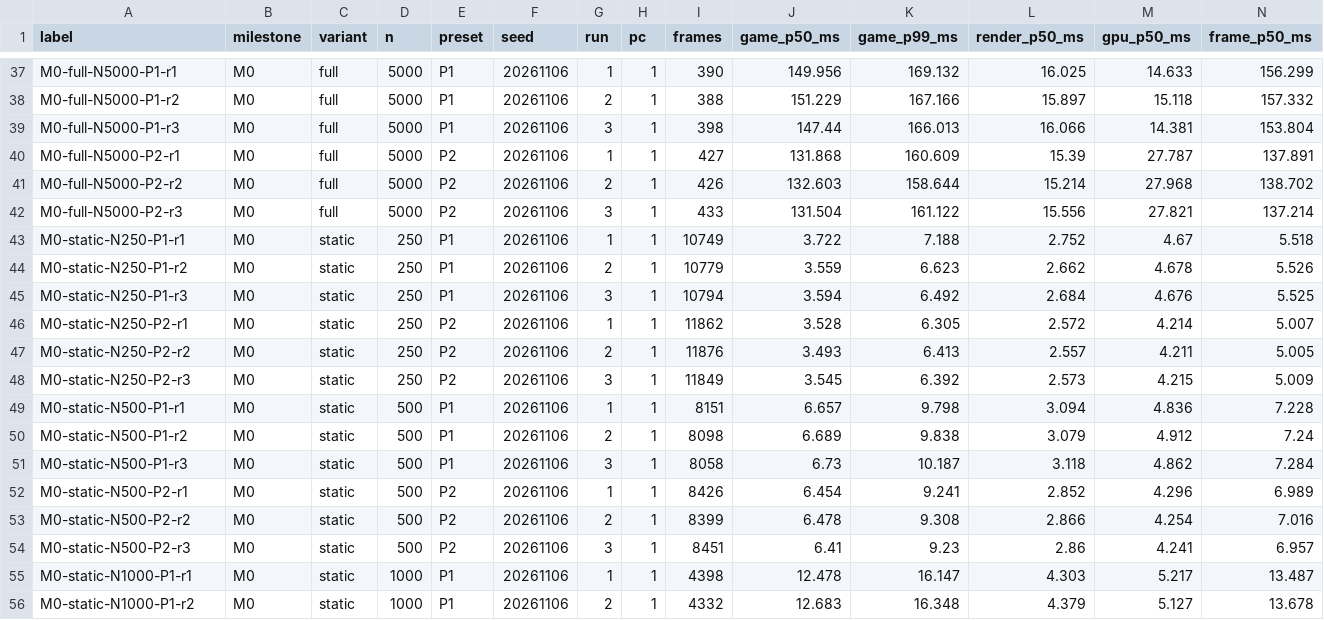
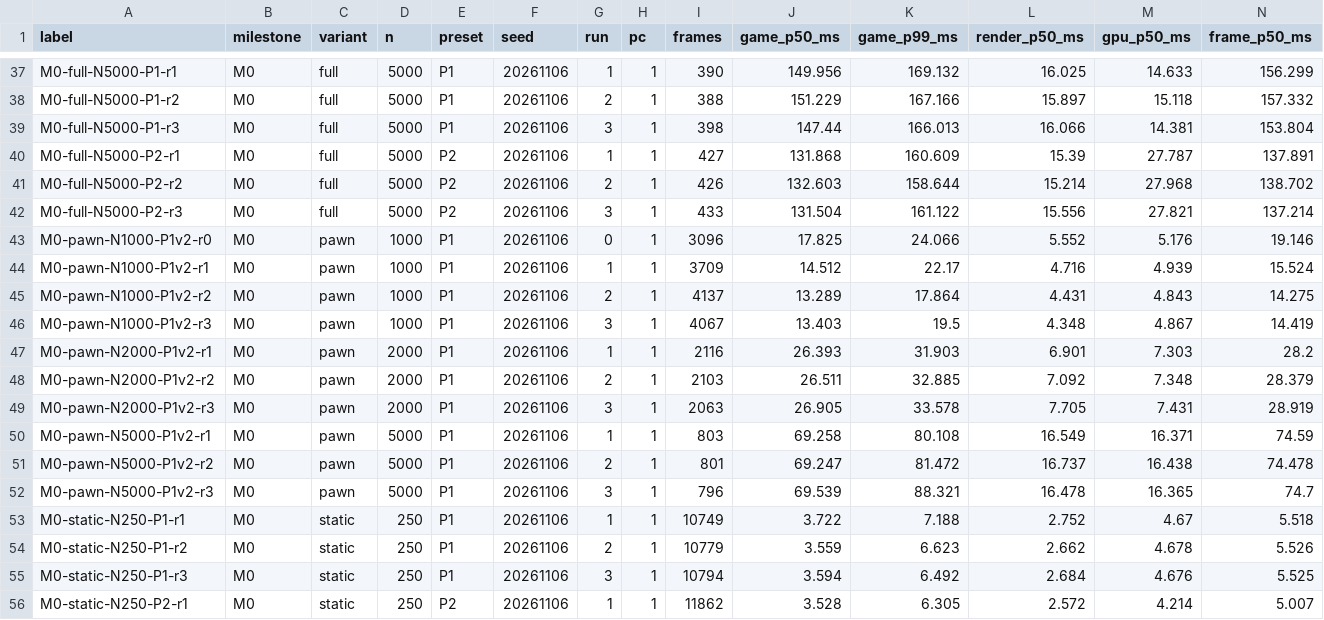
Before and after one commit to hon454/unreal-horde-optimization-lab, a CSV file: Measurements/M0/runs.csv, drawn as a sheet; only a part is shown, gaps mark what is left out; the shorter side is filled out with more unchanged rows; rows hold the shown columns only; the diff names each change by its address in the sheet, - before the commit and + after, or states it on an @@ line.

Commit message:
bench(m0): pawn v2 (CharacterMovement tick off)
Game p50 on P1: 13.4 / 26.5 / 69.3 ms at N 1k/2k/5k vs full 18.2 / 38.0 / 150.0; N at 16.7 ms about 1190.

```diff
--- a/Measurements/M0/runs.csv
+++ b/Measurements/M0/runs.csv
+row 43: M0-pawn-N1000-P1v2-r0 | M0 | pawn | 1000 | P1 | 20261106 | 0 | 1 | 3096 | 17.825 | 24.066 | 5.552 | 5.176 | 19.146
+row 44: M0-pawn-N1000-P1v2-r1 | M0 | pawn | 1000 | P1 | 20261106 | 1 | 1 | 3709 | 14.512 | 22.17 | 4.716 | 4.939 | 15.524
+row 45: M0-pawn-N1000-P1v2-r2 | M0 | pawn | 1000 | P1 | 20261106 | 2 | 1 | 4137 | 13.289 | 17.864 | 4.431 | 4.843 | 14.275
+row 46: M0-pawn-N1000-P1v2-r3 | M0 | pawn | 1000 | P1 | 20261106 | 3 | 1 | 4067 | 13.403 | 19.5 | 4.348 | 4.867 | 14.419
+row 47: M0-pawn-N2000-P1v2-r1 | M0 | pawn | 2000 | P1 | 20261106 | 1 | 1 | 2116 | 26.393 | 31.903 | 6.901 | 7.303 | 28.2
+row 48: M0-pawn-N2000-P1v2-r2 | M0 | pawn | 2000 | P1 | 20261106 | 2 | 1 | 2103 | 26.511 | 32.885 | 7.092 | 7.348 | 28.379
+row 49: M0-pawn-N2000-P1v2-r3 | M0 | pawn | 2000 | P1 | 20261106 | 3 | 1 | 2063 | 26.905 | 33.578 | 7.705 | 7.431 | 28.919
+row 50: M0-pawn-N5000-P1v2-r1 | M0 | pawn | 5000 | P1 | 20261106 | 1 | 1 | 803 | 69.258 | 80.108 | 16.549 | 16.371 | 74.59
+row 51: M0-pawn-N5000-P1v2-r2 | M0 | pawn | 5000 | P1 | 20261106 | 2 | 1 | 801 | 69.247 | 81.472 | 16.737 | 16.438 | 74.478
+row 52: M0-pawn-N5000-P1v2-r3 | M0 | pawn | 5000 | P1 | 20261106 | 3 | 1 | 796 | 69.539 | 88.321 | 16.478 | 16.365 | 74.7
```
Also changed, not shown: Measurements/M0/summary.csv.
